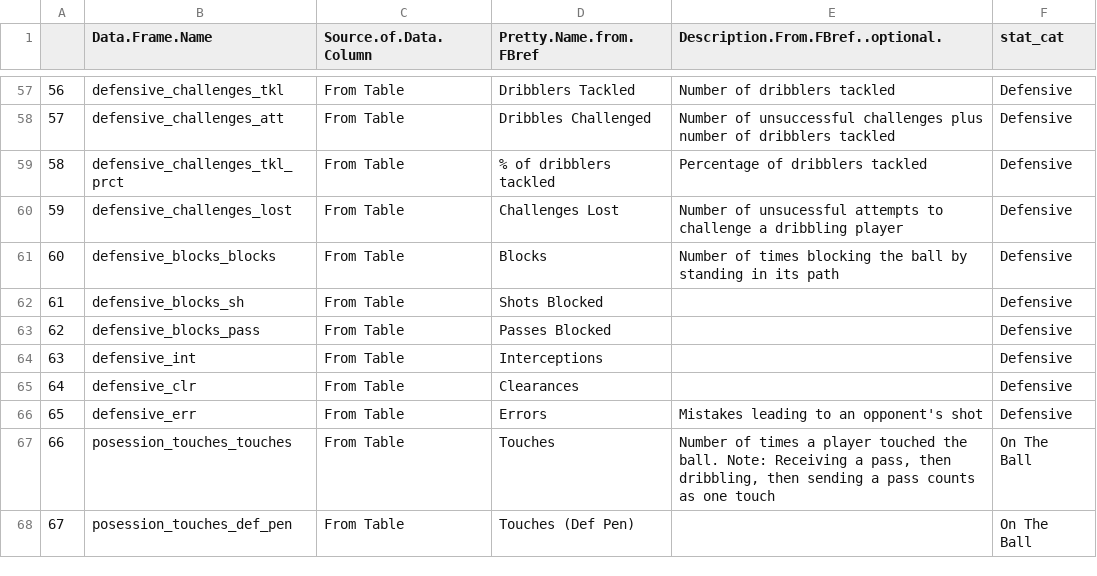
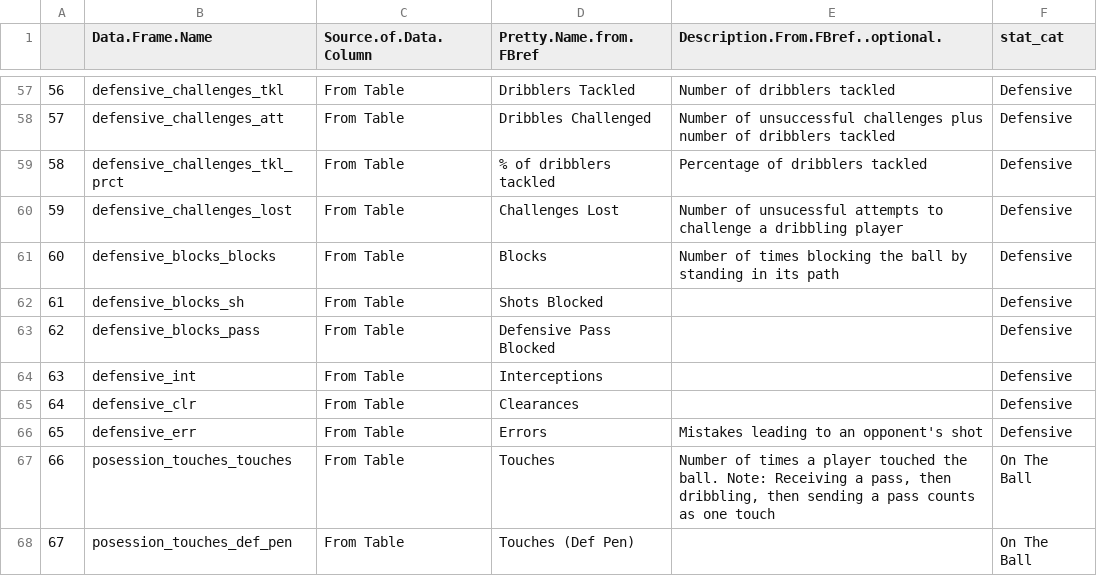
Before and after one commit to denisostroushko1/soccer_dashboard, a CSV file: FBref Advanced Soccer Data Disctionary.csv, drawn as a sheet; only a part is shown, gaps mark what is left out.

```diff
--- a/FBref Advanced Soccer Data Disctionary.csv
+++ b/FBref Advanced Soccer Data Disctionary.csv
@@ -62,3 +62,3 @@
 "61","defensive_blocks_sh","From Table","Shots Blocked","","Defensive"
-"62","defensive_blocks_pass","From Table","Passes Blocked","","Defensive"
+"62","defensive_blocks_pass","From Table","Defensive Pass Blocked","","Defensive"
 "63","defensive_int","From Table","Interceptions","","Defensive"
```
Also changed, not shown: 3 other files.
